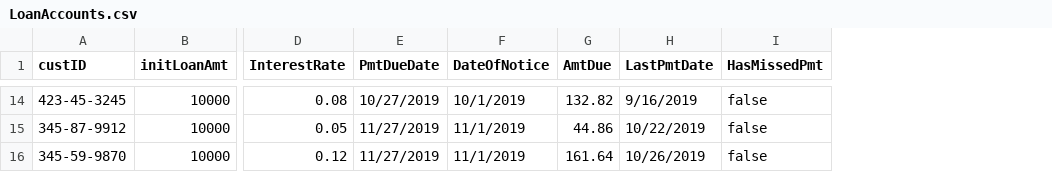
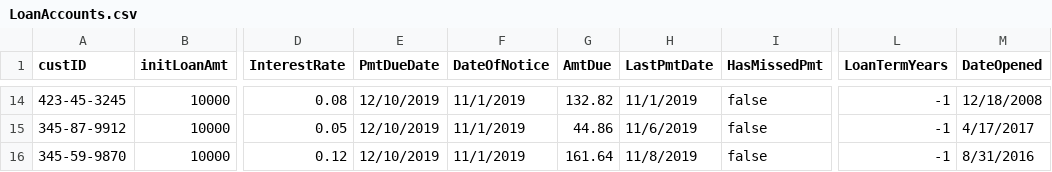
Before and after one commit to jkeith5/csc406bankingApp, a CSV file: src/Resources/LoanAccounts.csv, drawn as a sheet; only a part is shown, gaps mark what is left out; the diff covers the shown part only; the diff names each change by its address in the sheet, - before the commit and + after, or states it on an @@ line.

Commit message:
DELETE CUSTOMERDATABASE FILE. Fixed the loan accounts to include a date opened and Loan term in years. The Credit card loan accounts have a loan term of -1 to indicate a null value. Also set the account balances and date opened values according to the fixed monthly payment. So a loan term of 1 is 12 months. if loan amount is 5000 and interest is 0.15 then total loan amount is 5750 (5000+(5000*0.15)). Then you take 5750 and divide by the term in months so 12 = 479.16666. round to 479.17 and that is the monthly payment on a fixed payment plan. I'll just come up with the formulas for the interest and fix them When I figure out exactly what was decided for the formulas.

```diff
--- a/src/Resources/LoanAccounts.csv
+++ b/src/Resources/LoanAccounts.csv
+column L (LoanTermYears), rows 14-16: all -1
+column M (DateOpened), rows 14-16: 12/18/2008 | 4/17/2017 | 8/31/2016
-E14 (PmtDueDate): 10/27/2019
+E14 (PmtDueDate): 12/10/2019
-F14 (DateOfNotice): 10/1/2019
+F14 (DateOfNotice): 11/1/2019
-H14 (LastPmtDate): 9/16/2019
+H14 (LastPmtDate): 11/1/2019
-E15:E16 (PmtDueDate): 11/27/2019
+E15:E16 (PmtDueDate): 12/10/2019
-H15 (LastPmtDate): 10/22/2019
+H15 (LastPmtDate): 11/6/2019
-H16 (LastPmtDate): 10/26/2019
+H16 (LastPmtDate): 11/8/2019
```
Also changed, not shown: 30 edited cells elsewhere in this file, 6 other files.
